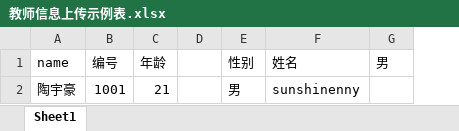
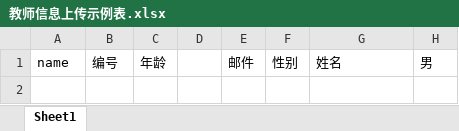
Before and after one commit to sunshinenny/POIStudy, an Excel workbook: 教师信息上传示例表.xlsx, sheet Sheet1, drawn as a sheet; values as stored, in another font and other column widths than the file's, no borders; removed rows and columns are numbered as before the commit, all else as after; the diff names each change by its address in the sheet, - before the commit and + after, or states it on an @@ line.

```diff
--- a/教师信息上传示例表.xlsx (sheet Sheet1)
+++ b/教师信息上传示例表.xlsx (sheet Sheet1)
+column E, row 1: 邮件
-row 2: 陶宇豪 | 1001 | 21 |  | 男 | sunshinenny
```
Also changed, not shown: 14 other files.
